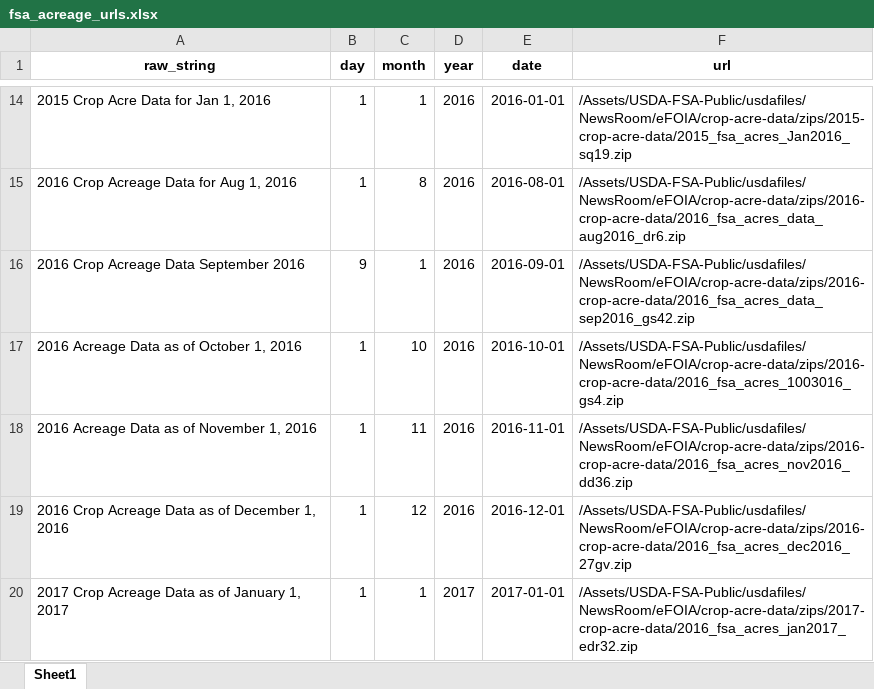
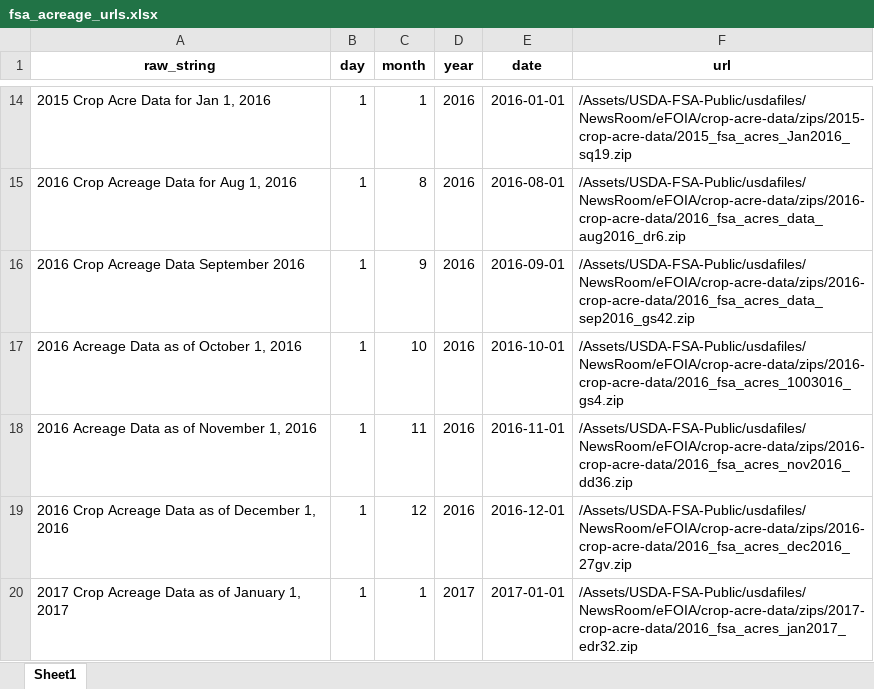
Before and after one commit to dylan-turner25/rfsa, an Excel workbook: data-raw/fsaCropAcreage/fsa_acreage_urls.xlsx, sheet Sheet1, drawn as a sheet; only a part is shown, gaps mark what is left out; values as stored, in another font and other column widths than the file's, no borders; the diff names each change by its address in the sheet, - before the commit and + after, or states it on an @@ line.

Commit message:
correcting another malformed date string

```diff
--- a/data-raw/fsaCropAcreage/fsa_acreage_urls.xlsx (sheet Sheet1)
+++ b/data-raw/fsaCropAcreage/fsa_acreage_urls.xlsx (sheet Sheet1)
-B16 (day): 9
+B16 (day): 1
-C16 (month): 1
+C16 (month): 9
```
Also changed, not shown: 3 other files.
